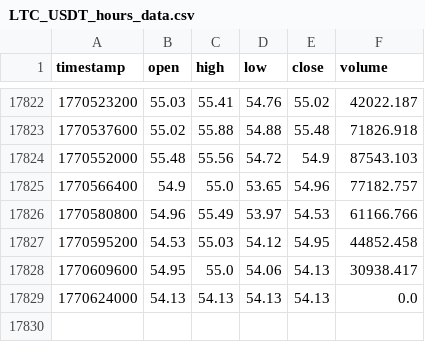
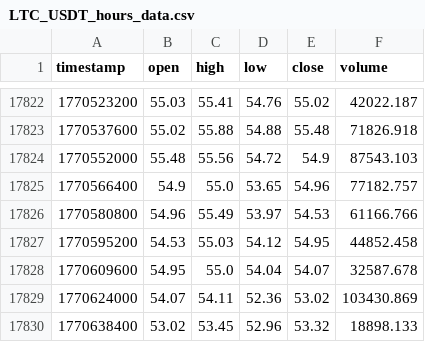
Before and after one commit to lovelori/tradesig, a CSV file: data_cache/LTC_USDT_hours_data.csv, drawn as a sheet; only a part is shown, gaps mark what is left out.

```diff
--- a/data_cache/LTC_USDT_hours_data.csv
+++ b/data_cache/LTC_USDT_hours_data.csv
@@ -17827,3 +17827,4 @@ timestamp,open,high,low,close,volume
 1770595200,54.53,55.03,54.12,54.95,44852.458
-1770609600,54.95,55.0,54.06,54.13,30938.417
-1770624000,54.13,54.13,54.13,54.13,0.0
+1770609600,54.95,55.0,54.04,54.07,32587.678
+1770624000,54.07,54.11,52.36,53.02,103430.869
+1770638400,53.02,53.45,52.96,53.32,18898.133
```
Also changed, not shown: data_cache/DOGE_USDT_hours_data.csv, data_cache/LINK_USDT_hours_data.csv.
